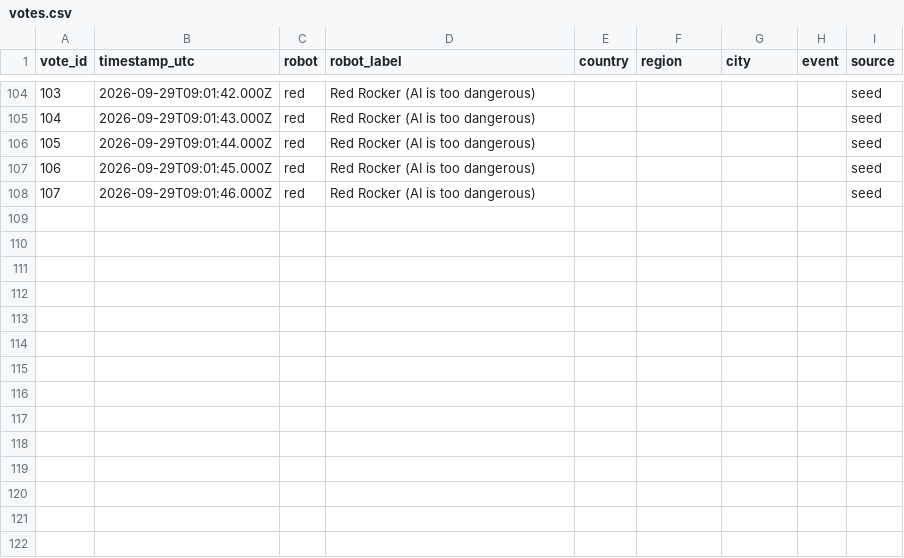
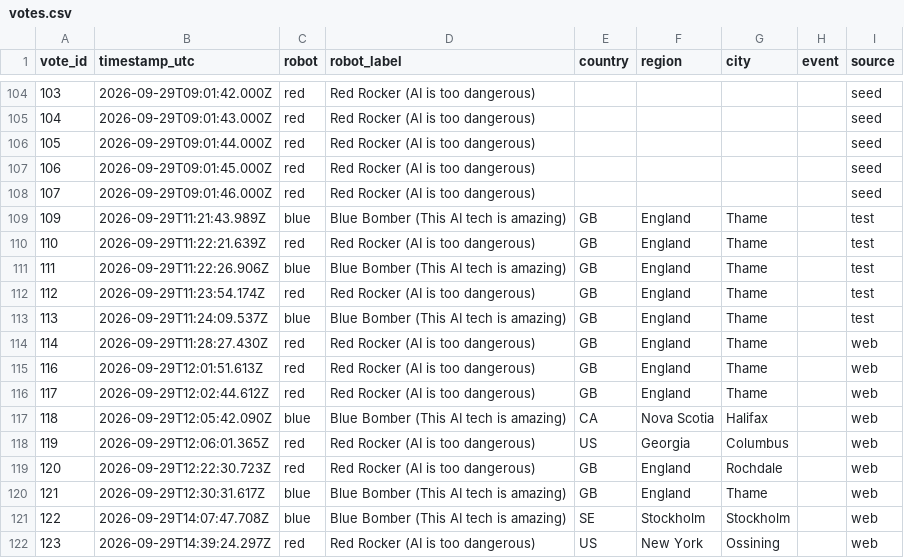
Before and after one commit to acotgreave/robot-vote, a CSV file: data/votes.csv, drawn as a sheet; only a part is shown, gaps mark what is left out; the diff names each change by its address in the sheet, - before the commit and + after, or states it on an @@ line.

```diff
--- a/data/votes.csv
+++ b/data/votes.csv
+row 109: 109 | 2026-09-29T11:21:43.989Z | blue | Blue Bomber (This AI tech is amazing) | GB | England | Thame |  | test
+row 110: 110 | 2026-09-29T11:22:21.639Z | red | Red Rocker (AI is too dangerous) | GB | England | Thame |  | test
+row 111: 111 | 2026-09-29T11:22:26.906Z | blue | Blue Bomber (This AI tech is amazing) | GB | England | Thame |  | test
+row 112: 112 | 2026-09-29T11:23:54.174Z | red | Red Rocker (AI is too dangerous) | GB | England | Thame |  | test
+row 113: 113 | 2026-09-29T11:24:09.537Z | blue | Blue Bomber (This AI tech is amazing) | GB | England | Thame |  | test
+row 114: 114 | 2026-09-29T11:28:27.430Z | red | Red Rocker (AI is too dangerous) | GB | England | Thame |  | web
+row 115: 116 | 2026-09-29T12:01:51.613Z | red | Red Rocker (AI is too dangerous) | GB | England | Thame |  | web
+row 116: 117 | 2026-09-29T12:02:44.612Z | red | Red Rocker (AI is too dangerous) | GB | England | Thame |  | web
+row 117: 118 | 2026-09-29T12:05:42.090Z | blue | Blue Bomber (This AI tech is amazing) | CA | Nova Scotia | Halifax |  | web
+row 118: 119 | 2026-09-29T12:06:01.365Z | red | Red Rocker (AI is too dangerous) | US | Georgia | Columbus |  | web
+row 119: 120 | 2026-09-29T12:22:30.723Z | red | Red Rocker (AI is too dangerous) | GB | England | Rochdale |  | web
+row 120: 121 | 2026-09-29T12:30:31.617Z | blue | Blue Bomber (This AI tech is amazing) | GB | England | Thame |  | web
+row 121: 122 | 2026-09-29T14:07:47.708Z | blue | Blue Bomber (This AI tech is amazing) | SE | Stockholm | Stockholm |  | web
+row 122: 123 | 2026-09-29T14:39:24.297Z | red | Red Rocker (AI is too dangerous) | US | New York | Ossining |  | web
```
